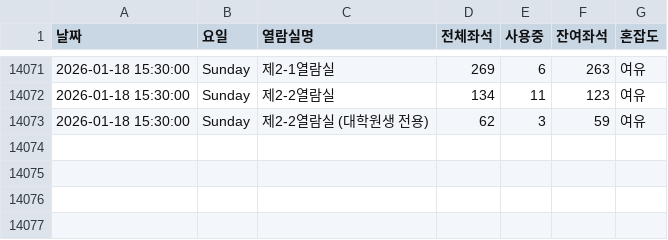
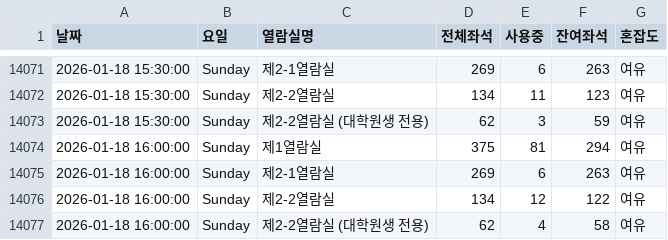
Before and after one commit to dony-beep/library_seat, a CSV file: library_seats.csv, drawn as a sheet; only a part is shown, gaps mark what is left out; the diff names each change by its address in the sheet, - before the commit and + after, or states it on an @@ line.

```diff
--- a/library_seats.csv
+++ b/library_seats.csv
+row 14074: 2026-01-18 16:00:00 | Sunday | 제1열람실 | 375 | 81 | 294 | 여유
+row 14075: 2026-01-18 16:00:00 | Sunday | 제2-1열람실 | 269 | 6 | 263 | 여유
+row 14076: 2026-01-18 16:00:00 | Sunday | 제2-2열람실 | 134 | 12 | 122 | 여유
+row 14077: 2026-01-18 16:00:00 | Sunday | 제2-2열람실 (대학원생 전용) | 62 | 4 | 58 | 여유
```
